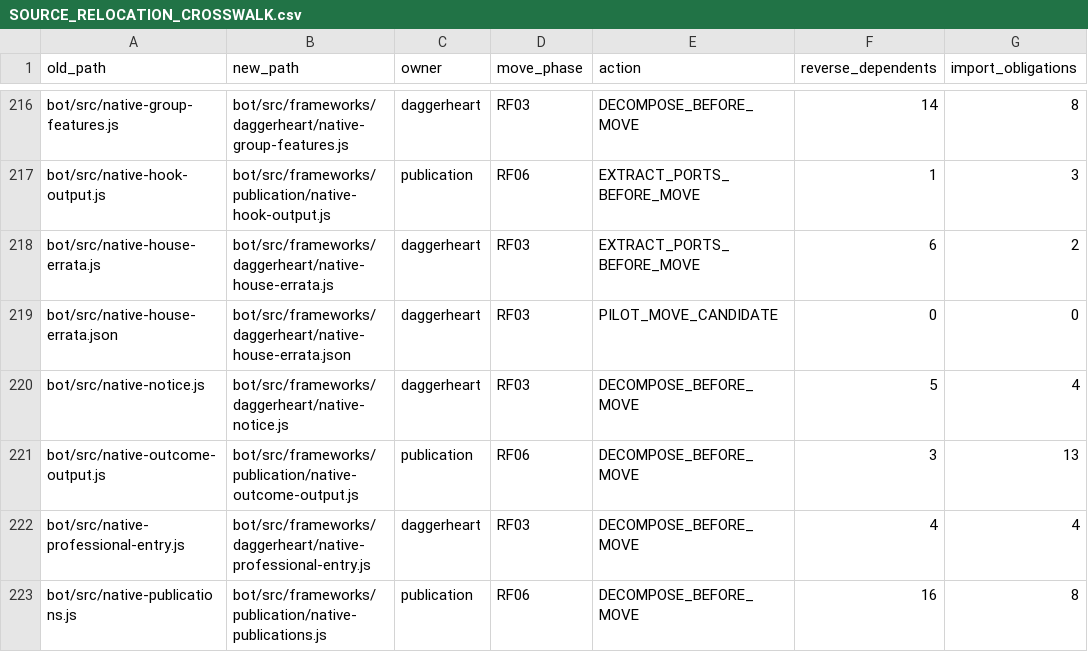
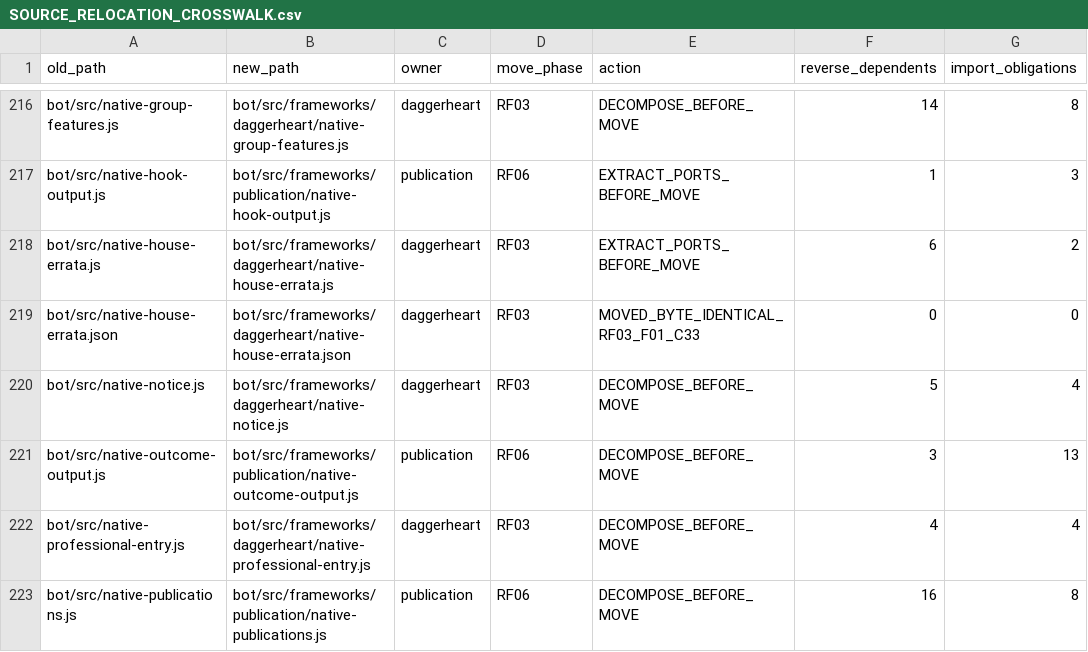
Before and after one commit to KeshireTheChaotic/Veiled_City, a CSV file: docs/Implementation_Plans/Framework_Refactor/SOURCE_RELOCATION_CROSSWALK.csv, drawn as a sheet; only a part is shown, gaps mark what is left out.

Commit message:
RF03-F01 relocate immutable native errata source with both readers

```diff
--- a/docs/Implementation_Plans/Framework_Refactor/SOURCE_RELOCATION_CROSSWALK.csv
+++ b/docs/Implementation_Plans/Framework_Refactor/SOURCE_RELOCATION_CROSSWALK.csv
@@ -218,3 +218,3 @@ old_path,new_path,owner,move_phase,action,reverse_dependents,import_obligations
 "bot/src/native-house-errata.js","bot/src/frameworks/daggerheart/native-house-errata.js","daggerheart","RF03","EXTRACT_PORTS_BEFORE_MOVE","6","2"
-"bot/src/native-house-errata.json","bot/src/frameworks/daggerheart/native-house-errata.json","daggerheart","RF03","PILOT_MOVE_CANDIDATE","0","0"
+"bot/src/native-house-errata.json","bot/src/frameworks/daggerheart/native-house-errata.json","daggerheart","RF03","MOVED_BYTE_IDENTICAL_RF03_F01_C33","0","0"
 "bot/src/native-notice.js","bot/src/frameworks/daggerheart/native-notice.js","daggerheart","RF03","DECOMPOSE_BEFORE_MOVE","5","4"
```
Also changed, not shown: 16 other files.
